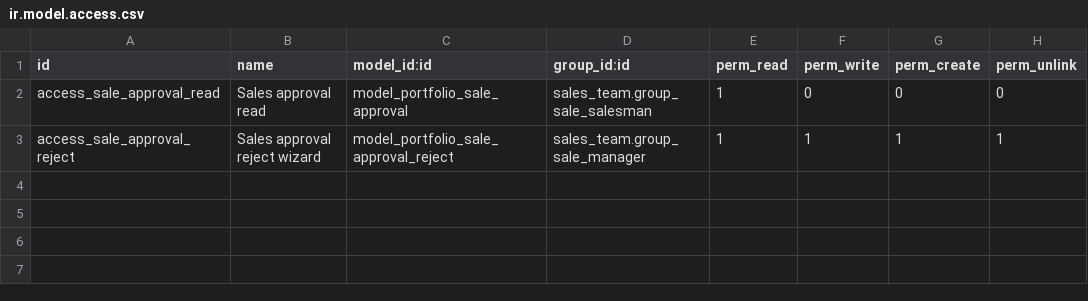
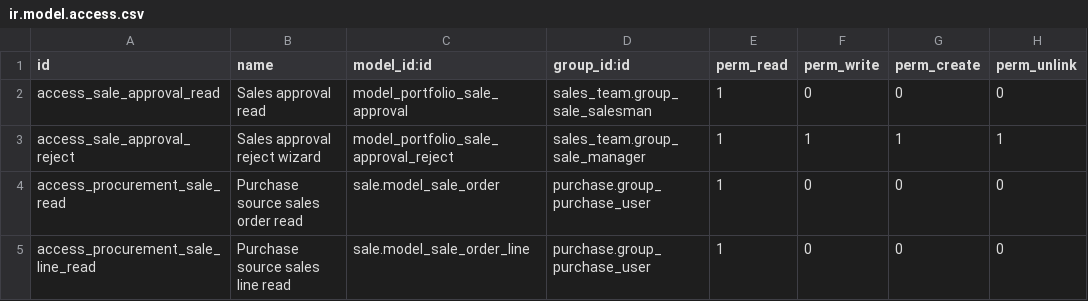
Before and after one commit to xdfu-nier/odoo-erp-portfolio, a CSV file: addons/portfolio_trade/security/ir.model.access.csv, drawn as a sheet.

Commit message:
feat: add fulfillment policy and purchase provenance
Keep source sales links informational, validate and freeze them through standard purchase actions, and grant buyers bounded read-only source access. Add a protected company revision helper for later stock integrity guards.

Verified: root native suite 109 tests, zero failures/errors; 13 helper tests; Ruff, compileall, XML parse and diff checks.

```diff
--- a/addons/portfolio_trade/security/ir.model.access.csv
+++ b/addons/portfolio_trade/security/ir.model.access.csv
@@ -3 +3,3 @@ access_sale_approval_read,Sales approval read,model_portfolio_sale_approval,sale
 access_sale_approval_reject,Sales approval reject wizard,model_portfolio_sale_approval_reject,sales_team.group_sale_manager,1,1,1,1
+access_procurement_sale_read,Purchase source sales order read,sale.model_sale_order,purchase.group_purchase_user,1,0,0,0
+access_procurement_sale_line_read,Purchase source sales line read,sale.model_sale_order_line,purchase.group_purchase_user,1,0,0,0
```
Also changed, not shown: 8 other files.
